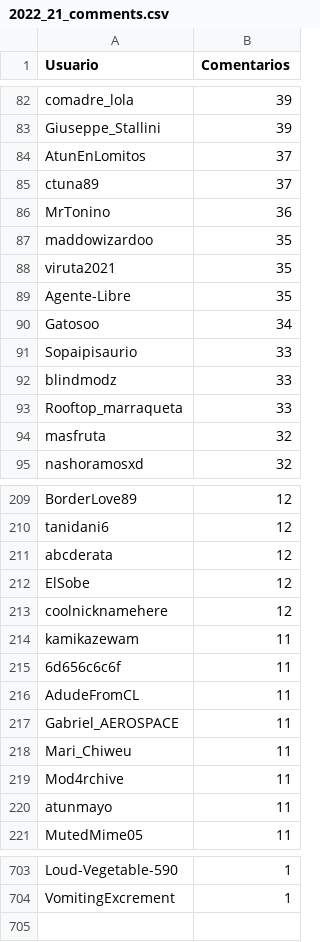
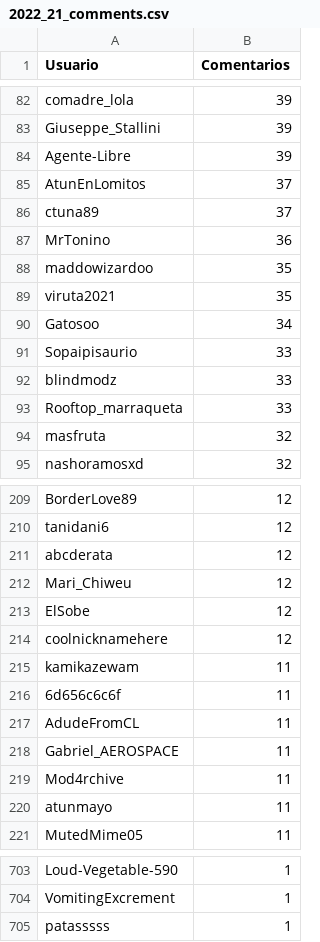
Before and after one commit to djxzinik/rChileRandom-Bot, a CSV file: weekly/2022_21_comments.csv, drawn as a sheet; only a part is shown, gaps mark what is left out; the diff covers the shown part only.

```diff
--- a/weekly/2022_21_comments.csv
+++ b/weekly/2022_21_comments.csv
@@ -83,2 +83,3 @@ comadre_lola,39
 Giuseppe_Stallini,39
+Agente-Libre,39
 AtunEnLomitos,37
@@ -88,3 +89,2 @@ maddowizardoo,35
 viruta2021,35
-Agente-Libre,35
 Gatosoo,34
@@ -211,2 +211,3 @@ tanidani6,12
 abcderata,12
+Mari_Chiweu,12
 ElSobe,12
@@ -217,3 +218,2 @@ AdudeFromCL,11
 Gabriel_AEROSPACE,11
-Mari_Chiweu,11
 Mod4rchive,11
@@ -704 +704,2 @@ Loud-Vegetable-590,1
 VomitingExcrement,1
+patasssss,1
```
Also changed, not shown: 1 edited cell elsewhere in this file, Users_comments.csv, weekly/current_comments.csv, 2 other files.
